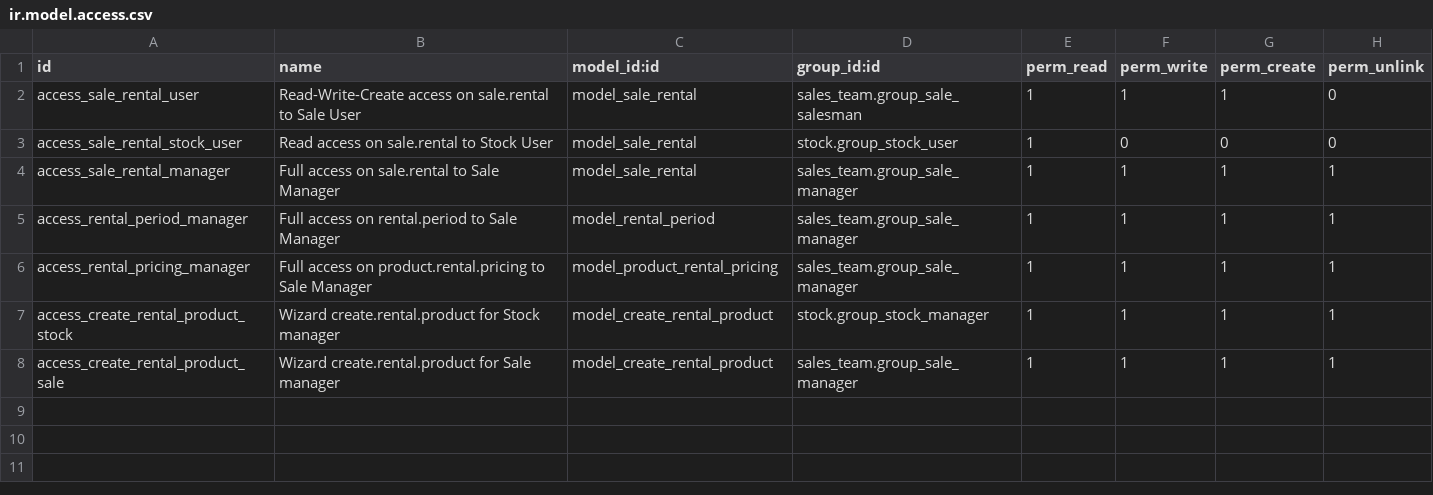
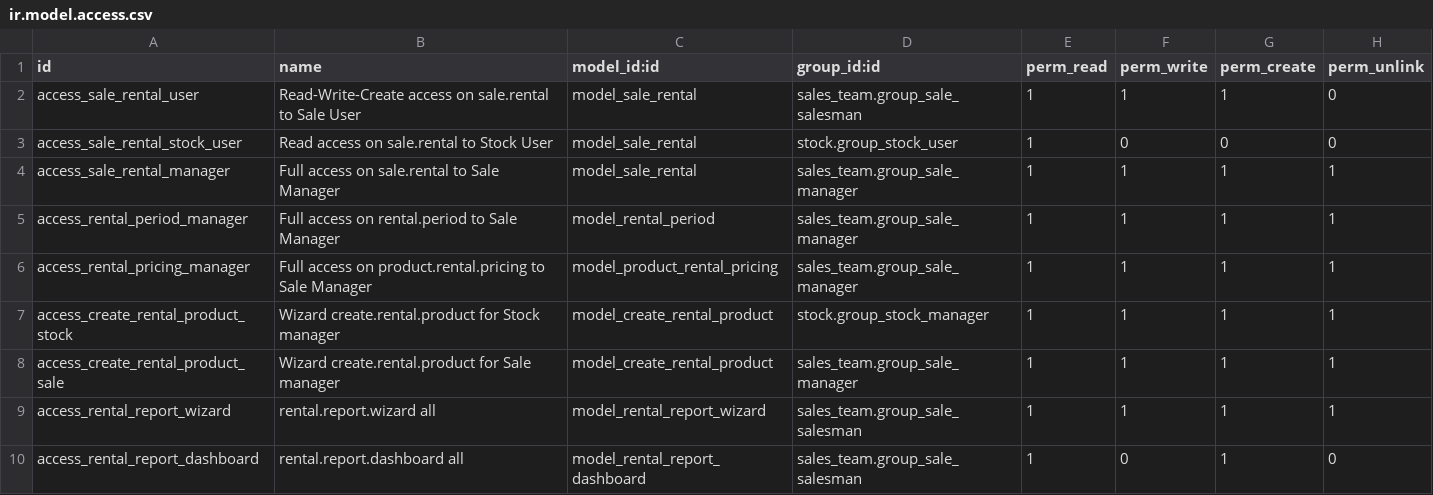
Before and after one commit to chaule97/vertical-rental, a CSV file: sale_rental/security/ir.model.access.csv, drawn as a sheet; the diff names each change by its address in the sheet, - before the commit and + after, or states it on an @@ line.

Commit message:
[IMP] sale_rental: Rental utilization report

```diff
--- a/sale_rental/security/ir.model.access.csv
+++ b/sale_rental/security/ir.model.access.csv
+row 9: access_rental_report_wizard | rental.report.wizard all | model_rental_report_wizard | sales_team.group_sale_salesman | 1 | 1 | 1 | 1
+row 10: access_rental_report_dashboard | rental.report.dashboard all | model_rental_report_dashboard | sales_team.group_sale_salesman | 1 | 0 | 1 | 0
```
Also changed, not shown: 8 other files.
